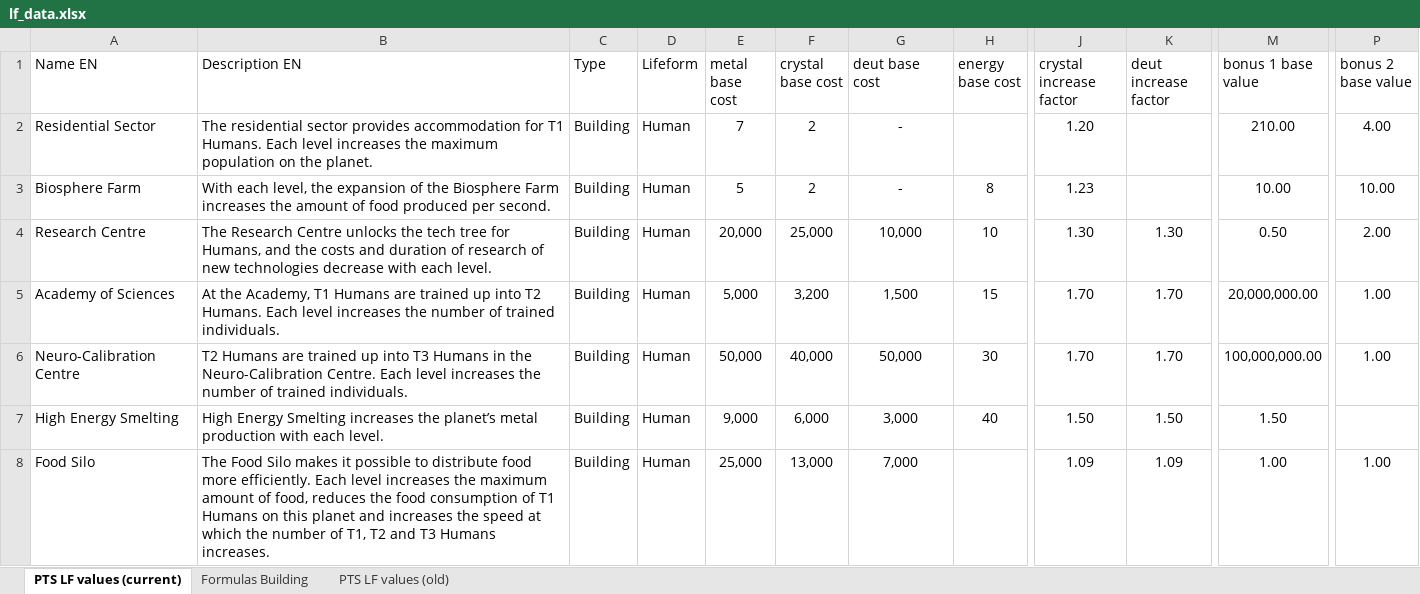
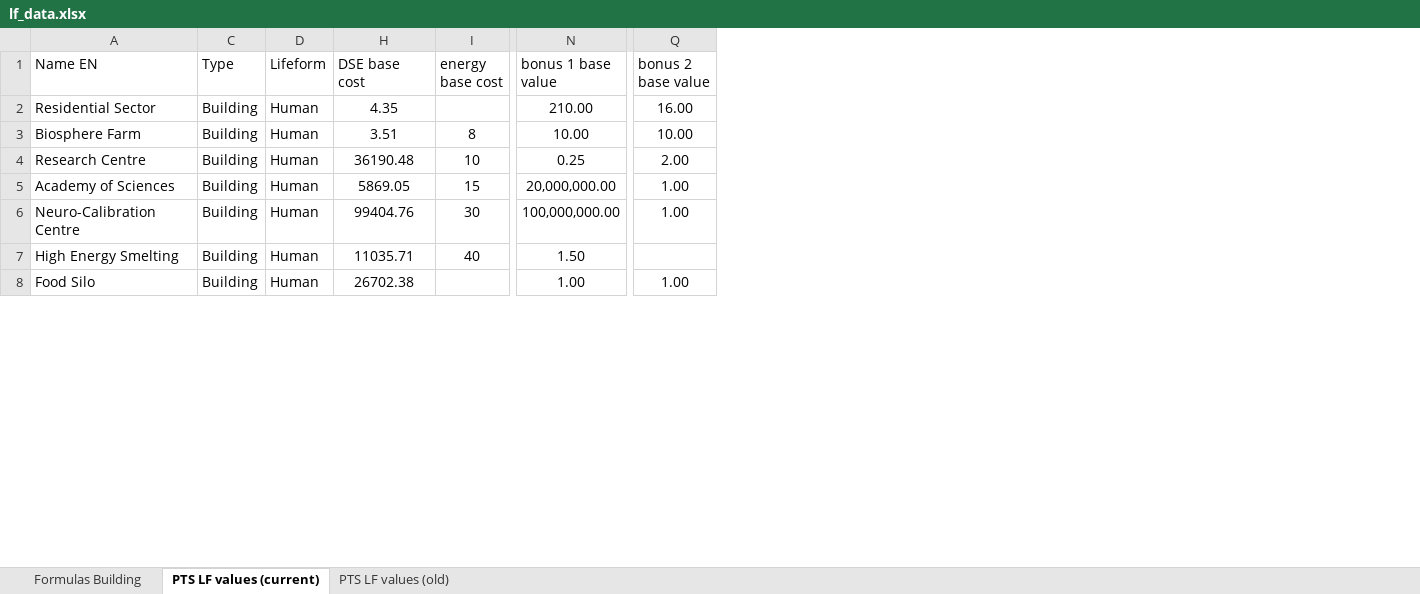
Before and after one commit to benedikt-holland/ogame-expedition-calculator, an Excel workbook: lf_data.xlsx, sheet PTS LF values (current), drawn as a sheet; only a part is shown, gaps mark what is left out; values as stored, in another font and other column widths than the file's, no borders; table styles not drawn; removed rows and columns are numbered as before the commit, all else as after; the diff covers the shown part only; the diff names each change by its address in the sheet, - before the commit and + after, or states it on an @@ line.

```diff
--- a/lf_data.xlsx (sheet PTS LF values (current))
+++ b/lf_data.xlsx (sheet PTS LF values (current))
@@ sheet tab order changed: Formulas Building | PTS LF values (current) | PTS LF values (old) @@
@@ column B (Description EN) hidden, rows 2-8: The residential sector provides accommodation for T1 Humans. Each level increases the maximum population on the planet. | With each level, the expansion of the Biosphere Farm increases the amount of food produced per second. | The Research Centre unlocks the tech tree for Humans, and the costs and duration of research of new technologies decrease with each level. | At the Academy, T1 Humans are trained up into T2 Humans. Each level increases the number of trained individuals. | T2 Humans are trained up into T3 Humans in the Neuro-Calibration Centre. Each level increases the number of trained individuals. | High Energy Smelting increases the planet’s metal production with each level. | The Food Silo makes it possible to distribute food more efficiently. Each level increases the maximum amount of food, reduces the food consumption of T1 Humans on this planet and increases the speed at which the number of T1, T2 and T3 Humans increases. @@
@@ column E (metal base cost) hidden, rows 2-8: 7 | 5 | 20,000 | 5,000 | 50,000 | 9,000 | 25,000 @@
@@ column F (crystal base cost) hidden, rows 2-8: 2 | 2 | 25,000 | 3,200 | 40,000 | 6,000 | 13,000 @@
@@ column G (deut base cost) hidden, rows 2-8: - | - | 10,000 | 1,500 | 50,000 | 3,000 | 7,000 @@
+column H (DSE base cost), rows 2-8: 4.35 | 3.51 | 36190.48 | 5869.05 | 99404.76 | 11035.71 | 26702.38
-column J (crystal increase factor), rows 2-8: 1.20 | 1.23 | 1.30 | 1.70 | 1.70 | 1.50 | 1.09
@@ column K (deut increase factor) hidden, rows 4-8: 1.30 | 1.70 | 1.70 | 1.50 | 1.09 @@
-Q2 (bonus 2 base value): 4.00
+Q2 (bonus 2 base value): 16.00
-N4 (bonus 1 base value): 0.50
+N4 (bonus 1 base value): 0.25
```
Also changed, not shown: 28 added rows, 14 edited cells and cell formats elsewhere in this sheet, hidden cells.
